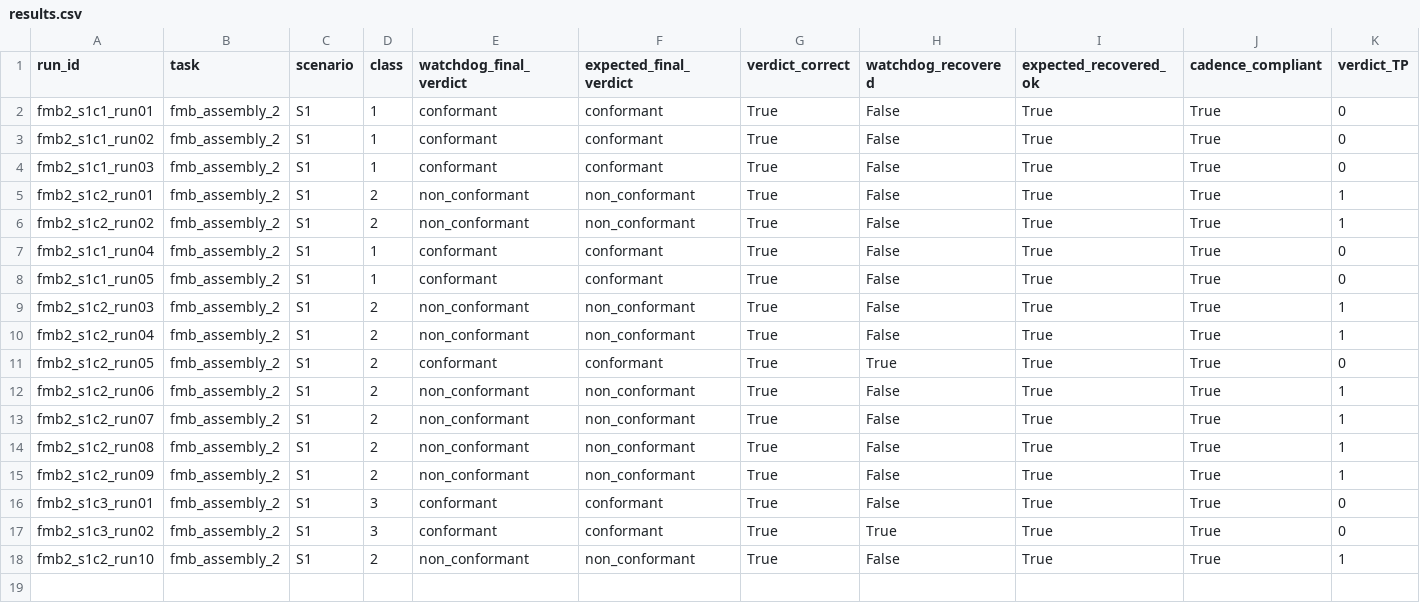
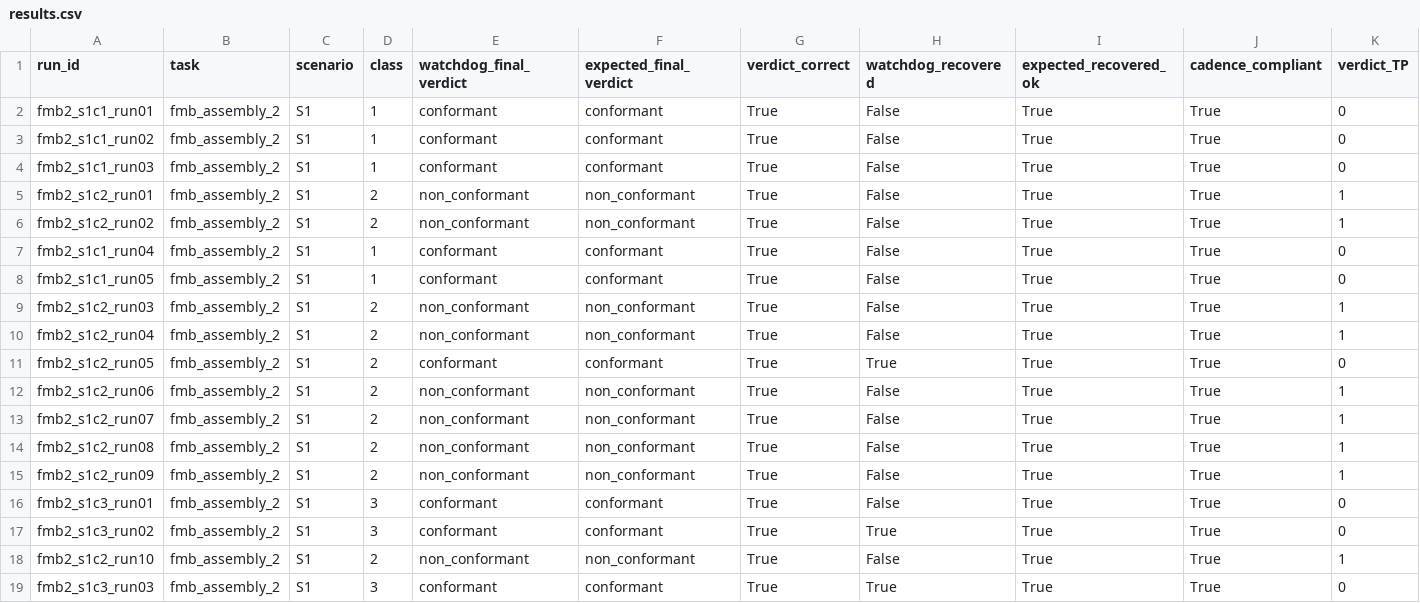
Before and after one commit to mohammadnsr1/WatchDog_V1, a CSV file: paper_results/batches/S1/raw/results.csv, drawn as a sheet; only a part is shown; rows hold the shown columns only; the diff names each change by its address in the sheet, - before the commit and + after, or states it on an @@ line.

```diff
--- a/paper_results/batches/S1/raw/results.csv
+++ b/paper_results/batches/S1/raw/results.csv
+row 19: fmb2_s1c3_run03 | fmb_assembly_2 | S1 | 3 | conformant | conformant | True | True | True | True | 0
```
Also changed, not shown: paper_results/batches/S1/raw/observation_results.csv, 3 other files.
